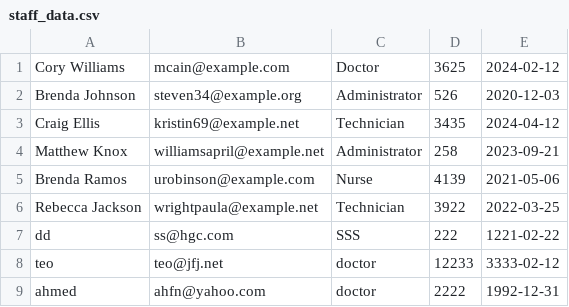
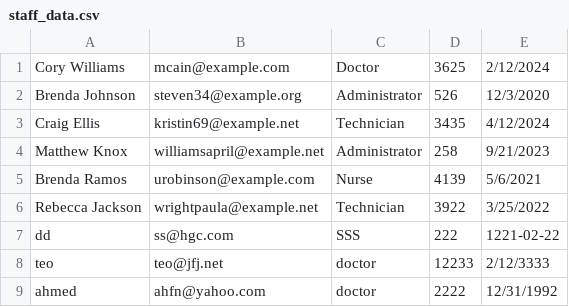
Before and after one commit to guirguisnashatzaki/Hospital-system, a CSV file: myApp/staff_data.csv, drawn as a sheet.

```diff
--- a/myApp/staff_data.csv
+++ b/myApp/staff_data.csv
@@ -1,9 +1,9 @@
-Cory Williams,mcain@example.com,Doctor,3625,2024-02-12
-Brenda Johnson,steven34@example.org,Administrator,526,2020-12-03
-Craig Ellis,kristin69@example.net,Technician,3435,2024-04-12
-Matthew Knox,williamsapril@example.net,Administrator,258,2023-09-21
-Brenda Ramos,urobinson@example.com,Nurse,4139,2021-05-06
-Rebecca Jackson,wrightpaula@example.net,Technician,3922,2022-03-25
+Cory Williams,mcain@example.com,Doctor,3625,2/12/2024
+Brenda Johnson,steven34@example.org,Administrator,526,12/3/2020
+Craig Ellis,kristin69@example.net,Technician,3435,4/12/2024
+Matthew Knox,williamsapril@example.net,Administrator,258,9/21/2023
+Brenda Ramos,urobinson@example.com,Nurse,4139,5/6/2021
+Rebecca Jackson,wrightpaula@example.net,Technician,3922,3/25/2022
 dd,ss@hgc.com,SSS,222,1221-02-22
-teo,teo@jfj.net,doctor,12233,3333-02-12
-ahmed,ahfn@yahoo.com,doctor,2222,1992-12-31
+teo,teo@jfj.net,doctor,12233,2/12/3333
+ahmed,ahfn@yahoo.com,doctor,2222,12/31/1992
```
Also changed, not shown: 17 other files.
